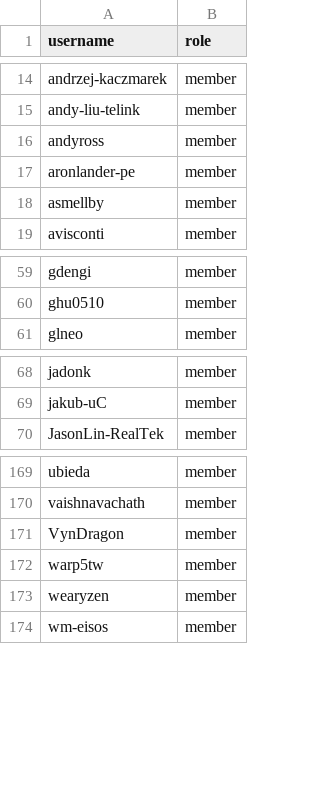
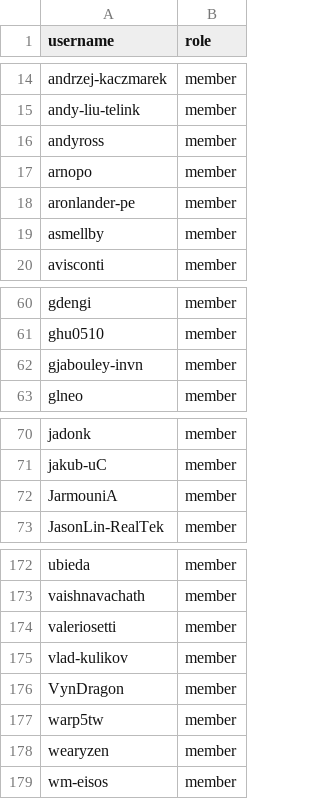
Before and after one commit to zephyrproject-rtos/infrastructure, a CSV file: terraform/github-zephyrproject-rtos/team/team-members/maintainers.csv, drawn as a sheet; only a part is shown, gaps mark what is left out; the diff names each change by its address in the sheet, - before the commit and + after, or states it on an @@ line.

Commit message:
github: Sync with MAINTAINERS.yml
Sync team and repository members with
MAINTAINERS.yml@c55d2eafff12fcfa876082d74958251008562f95.

Signed-off-by: Stephanos Ioannidis <root@stephanos.io>

```diff
--- a/terraform/github-zephyrproject-rtos/team/team-members/maintainers.csv
+++ b/terraform/github-zephyrproject-rtos/team/team-members/maintainers.csv
+row 17: arnopo | member
+row 62: gjabouley-invn | member
+row 72: JarmouniA | member
+row 174: valeriosetti | member
+row 175: vlad-kulikov | member
```
Also changed, not shown: terraform/github-zephyrproject-rtos/repository/repository-members/hal_stm32.csv, terraform/github-zephyrproject-rtos/team/team-members/collaborators.csv, 9 other files.
